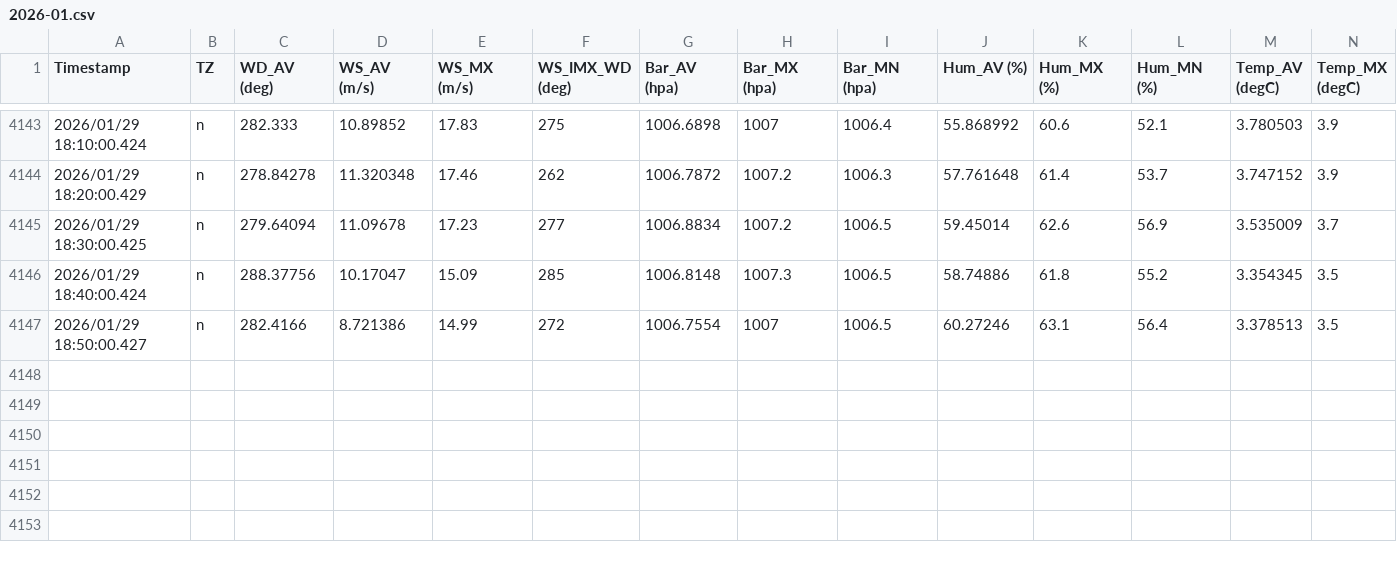
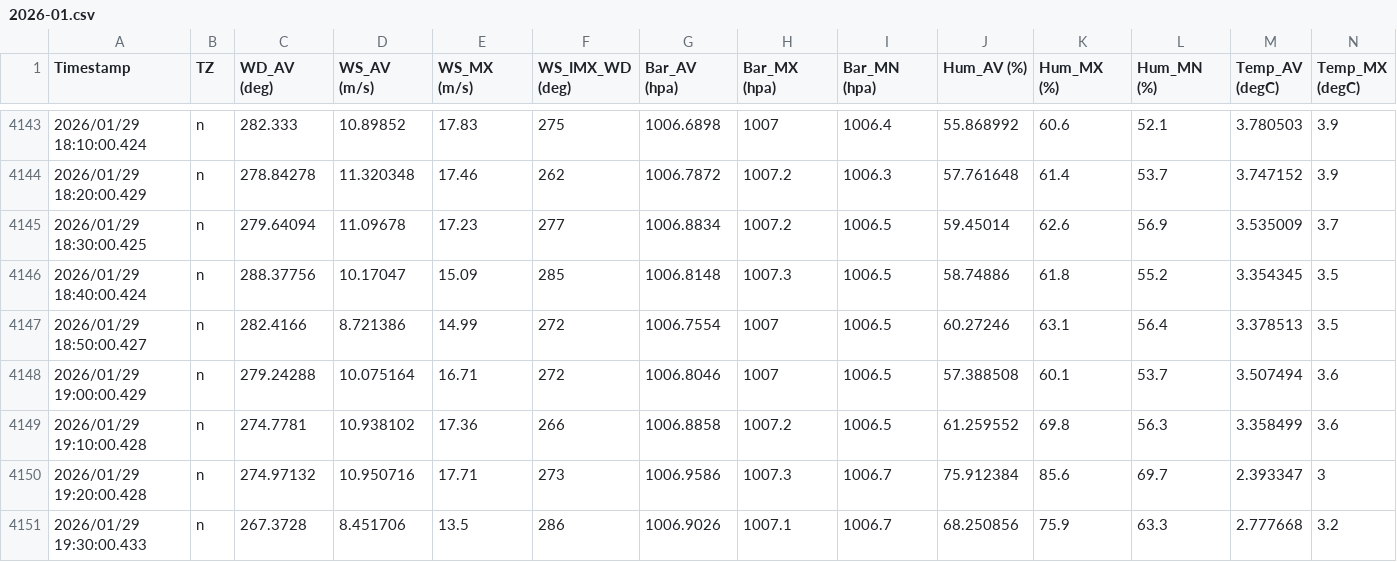
Before and after one commit to nekomimifish/BiwaDog-pws-site, a CSV file: data/2026-01.csv, drawn as a sheet; only a part is shown, gaps mark what is left out; rows hold the shown columns only; the diff names each change by its address in the sheet, - before the commit and + after, or states it on an @@ line.

Commit message:
Update PWS monthly data (2026-01-29 10:36 UTC)

```diff
--- a/data/2026-01.csv
+++ b/data/2026-01.csv
+row 4148: 2026/01/29 19:00:00.429 | n | 279.24288 | 10.075164 | 16.71 | 272 | 1006.8046 | 1007 | 1006.5 | 57.388508 | 60.1 | 53.7 | 3.507494 | 3.6
+row 4149: 2026/01/29 19:10:00.428 | n | 274.7781 | 10.938102 | 17.36 | 266 | 1006.8858 | 1007.2 | 1006.5 | 61.259552 | 69.8 | 56.3 | 3.358499 | 3.6
+row 4150: 2026/01/29 19:20:00.428 | n | 274.97132 | 10.950716 | 17.71 | 273 | 1006.9586 | 1007.3 | 1006.7 | 75.912384 | 85.6 | 69.7 | 2.393347 | 3
+row 4151: 2026/01/29 19:30:00.433 | n | 267.3728 | 8.451706 | 13.5 | 286 | 1006.9026 | 1007.1 | 1006.7 | 68.250856 | 75.9 | 63.3 | 2.777668 | 3.2
```
Also changed, not shown: 2 other files.
